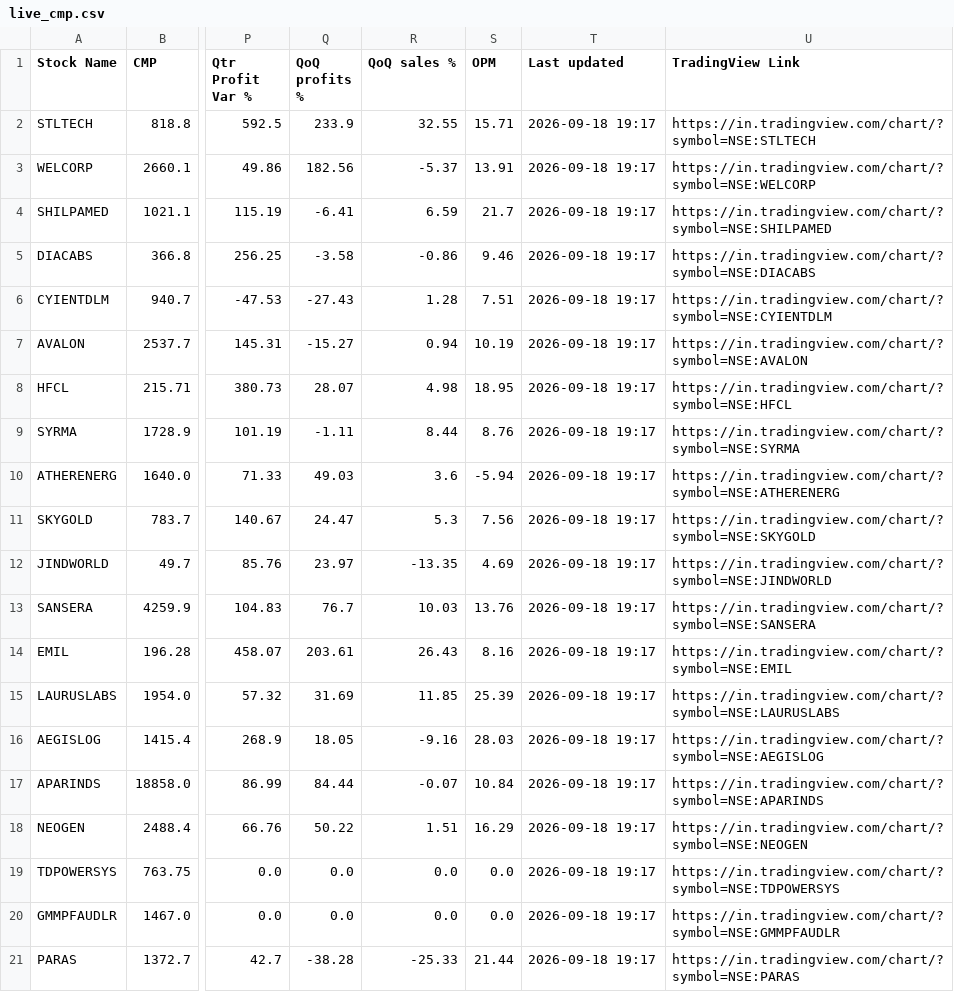
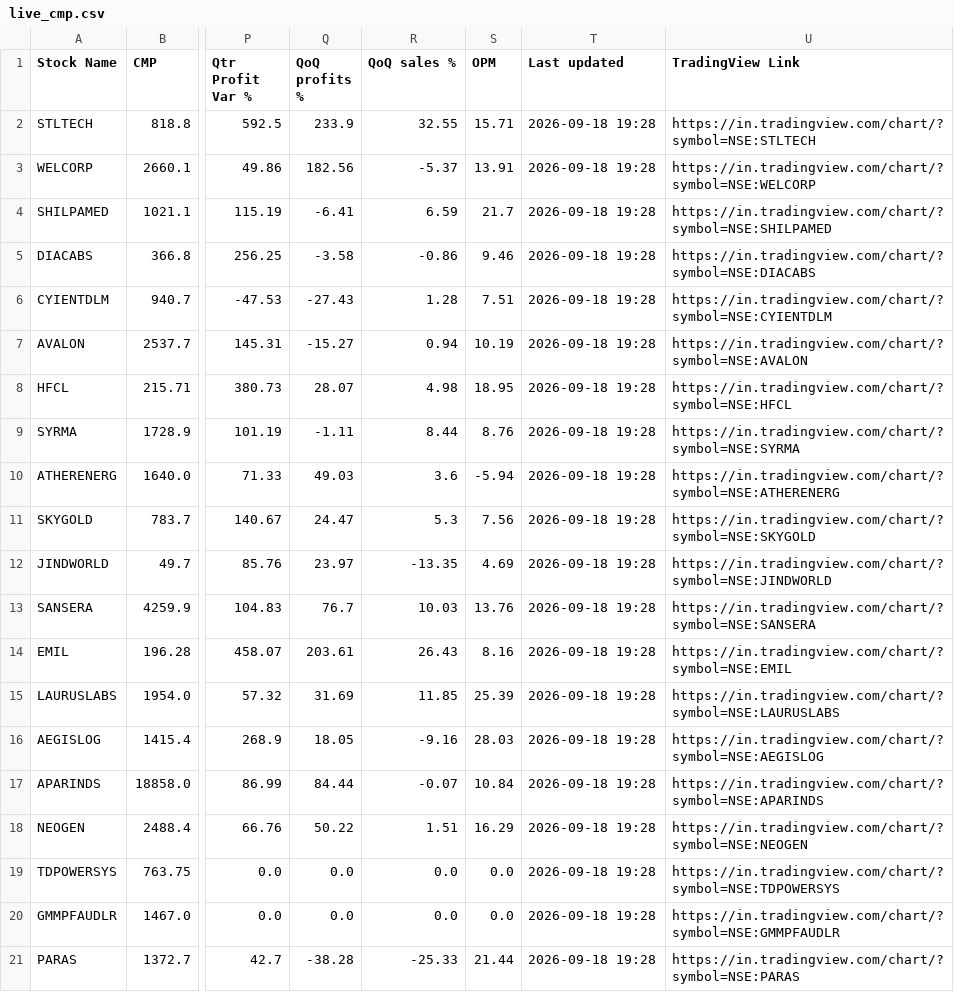
Before and after one commit to shweta03/MintingM-Dashboard-RS, a CSV file: live_cmp.csv, drawn as a sheet; only a part is shown, gaps mark what is left out; the diff names each change by its address in the sheet, - before the commit and + after, or states it on an @@ line.

```diff
--- a/live_cmp.csv
+++ b/live_cmp.csv
-T2:T21 (Last updated): 2026-09-18 19:17
+T2:T21 (Last updated): 2026-09-18 19:28
```
